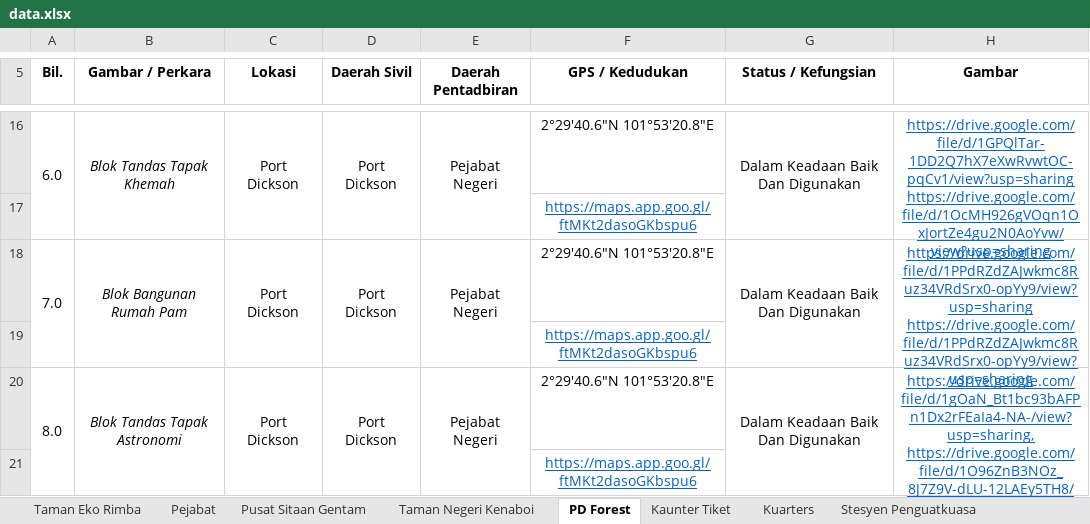
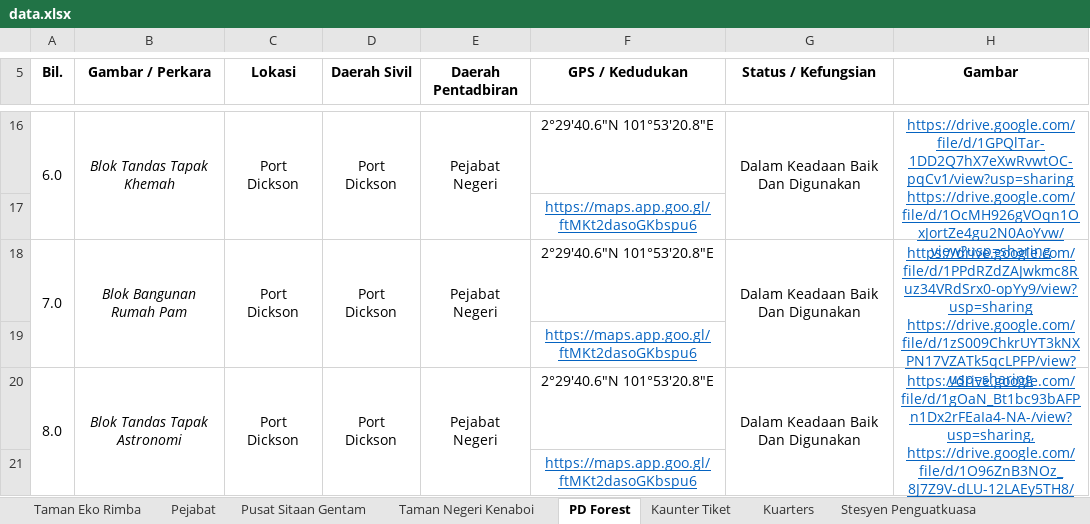
Before and after one commit to mohamadizwan-wq/Dashboard-Bangunan-JPNNS, an Excel workbook: data.xlsx, sheet PD Forest, drawn as a sheet; only a part is shown, gaps mark what is left out; values as stored, in another font and other column widths than the file's, no borders; ↵ is a line break in a cell; the diff names each change by its address in the sheet, - before the commit and + after, or states it on an @@ line.

Commit message:
Add files via upload

```diff
--- a/data.xlsx (sheet PD Forest)
+++ b/data.xlsx (sheet PD Forest)
-H18 (Gambar): https://drive.google.com/file/d/1PPdRZdZAJwkmc8Ruz34VRdSrx0-opYy9/view?usp=sharing ↵ https://drive.google.com/file/d/1PPdRZdZAJwkmc8Ruz34VRdSrx0-opYy9/view?usp=sharing
+H18 (Gambar): https://drive.google.com/file/d/1PPdRZdZAJwkmc8Ruz34VRdSrx0-opYy9/view?usp=sharing ↵ https://drive.google.com/file/d/1zS009ChkrUYT3kNXPN17VZATk5qcLPFP/view?usp=sharing
```
